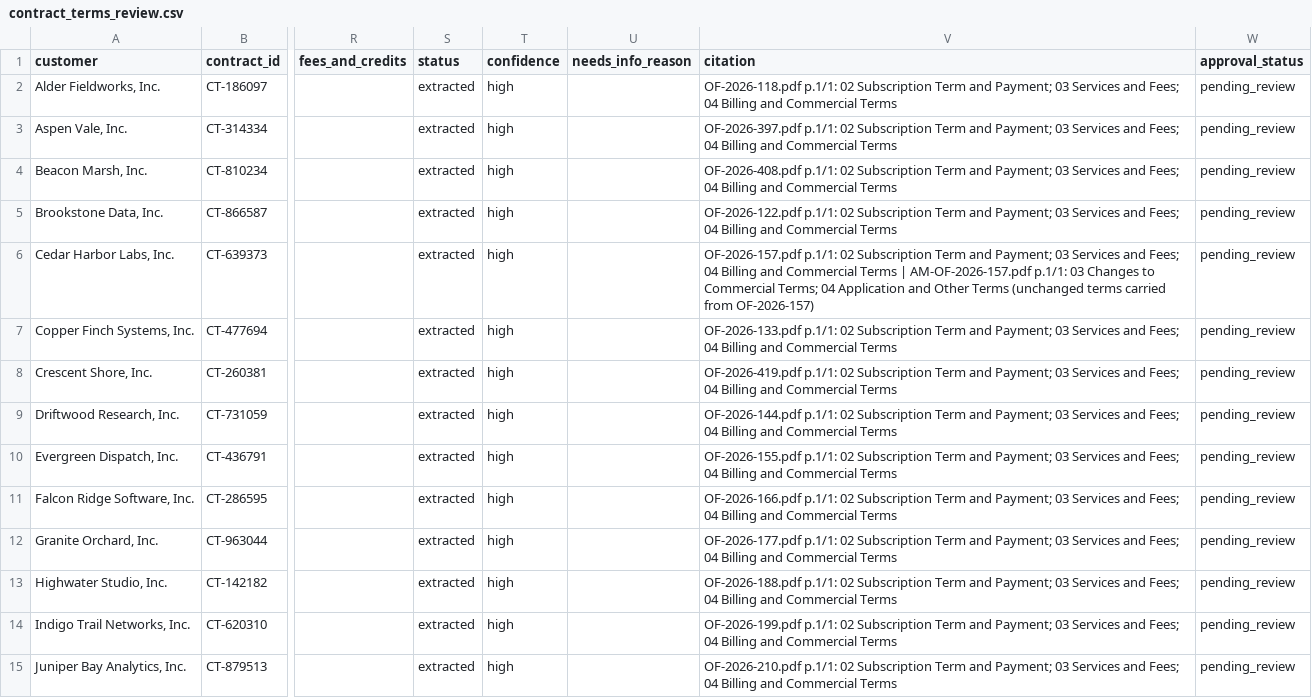
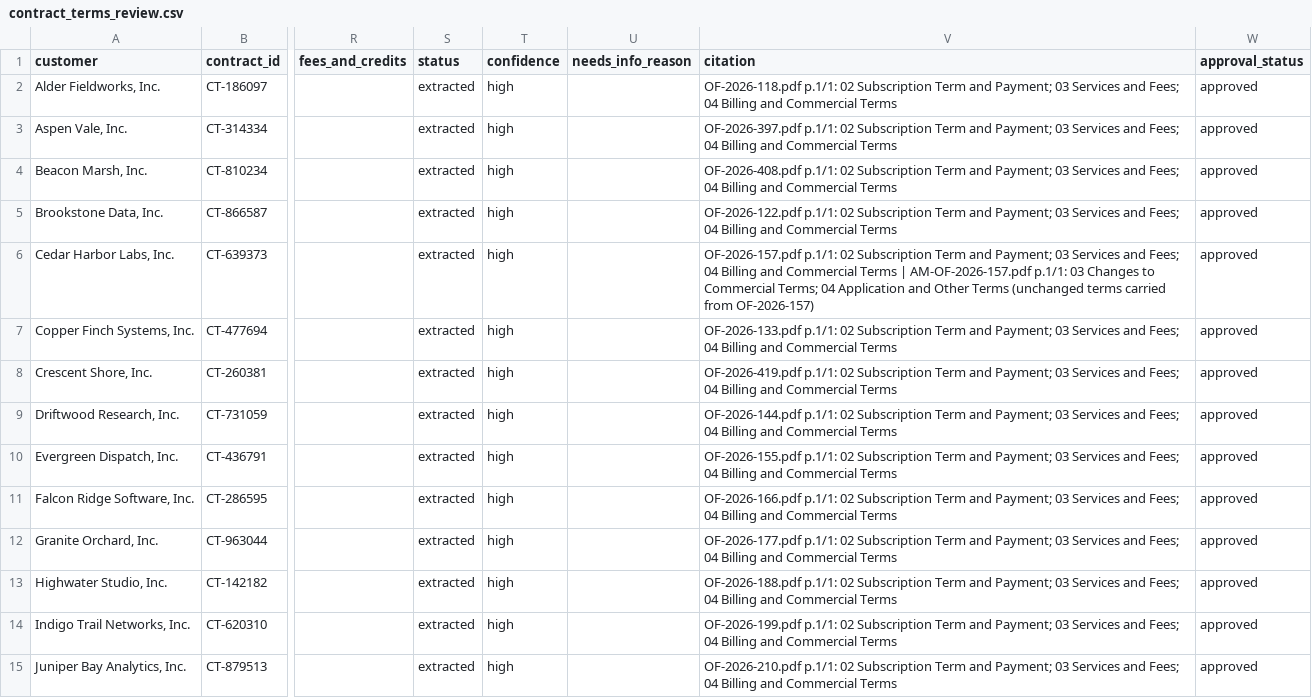
Before and after one commit to emansimp/Billing-Crazy, a CSV file: semantic/entities/contract_terms_review.csv, drawn as a sheet; only a part is shown, gaps mark what is left out; the diff covers the shown part only; the diff names each change by its address in the sheet, - before the commit and + after, or states it on an @@ line.

```diff
--- a/semantic/entities/contract_terms_review.csv
+++ b/semantic/entities/contract_terms_review.csv
-W2:W15 (approval_status): pending_review
+W2:W15 (approval_status): approved
```
Also changed, not shown: 20 edited cells elsewhere in this file, 3 other files.
